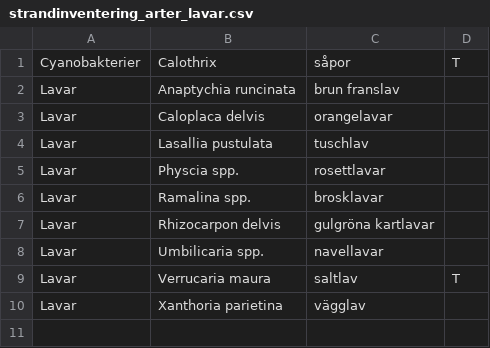
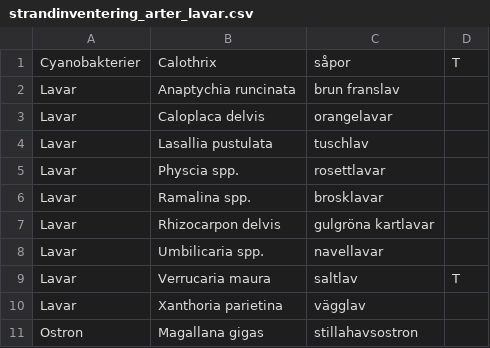
Before and after one commit to hemip/strand2018, a CSV file: app/src/main/res/raw/strandinventering_arter_lavar.csv, drawn as a sheet; the diff names each change by its address in the sheet, - before the commit and + after, or states it on an @@ line.

```diff
--- a/app/src/main/res/raw/strandinventering_arter_lavar.csv
+++ b/app/src/main/res/raw/strandinventering_arter_lavar.csv
+row 11: Ostron | Magallana gigas | stillahavsostron
```
Also changed, not shown: app/src/main/res/raw/strandinventering_arter_graminider.csv, app/src/main/res/raw/strandinventering_arter_orter.csv, 2 other files.
